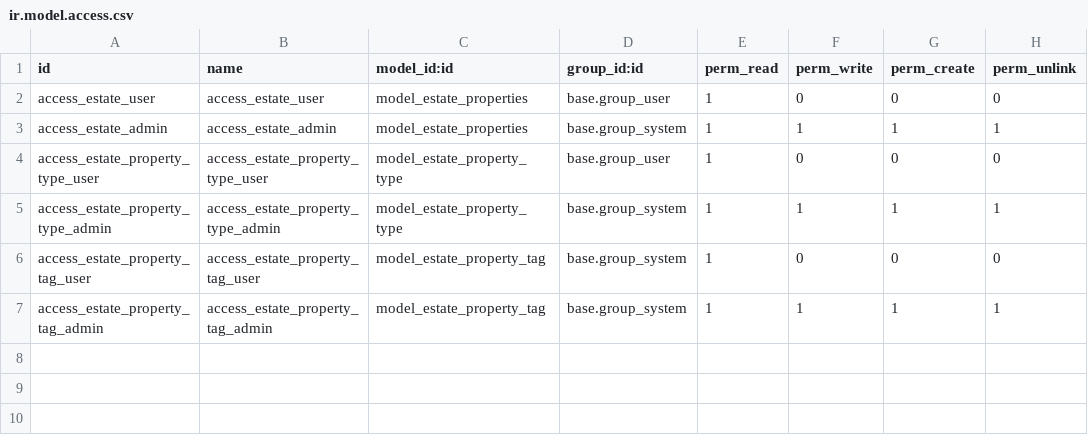
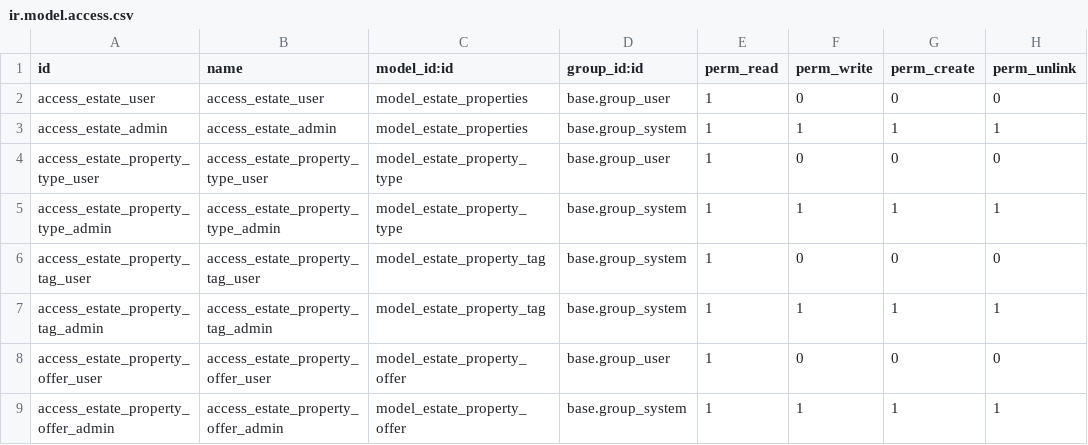
Before and after one commit to odoo/tutorials, a CSV file: estate/security/ir.model.access.csv, drawn as a sheet.

Commit message:
[ADD] estate: New Property Offer model in estate module
Created the estate propert offer model with the required fields also, created a list view for it and defined access rights. Added offer_ids to the estate properties model using one2many.

Chapter 7

```diff
--- a/estate/security/ir.model.access.csv
+++ b/estate/security/ir.model.access.csv
@@ -7 +7,3 @@ access_estate_property_tag_user,access_estate_property_tag_user,model_estate_pro
 access_estate_property_tag_admin,access_estate_property_tag_admin,model_estate_property_tag,base.group_system,1,1,1,1
+access_estate_property_offer_user,access_estate_property_offer_user,model_estate_property_offer,base.group_user,1,0,0,0
+access_estate_property_offer_admin,access_estate_property_offer_admin,model_estate_property_offer,base.group_system,1,1,1,1
```
Also changed, not shown: 7 other files.
